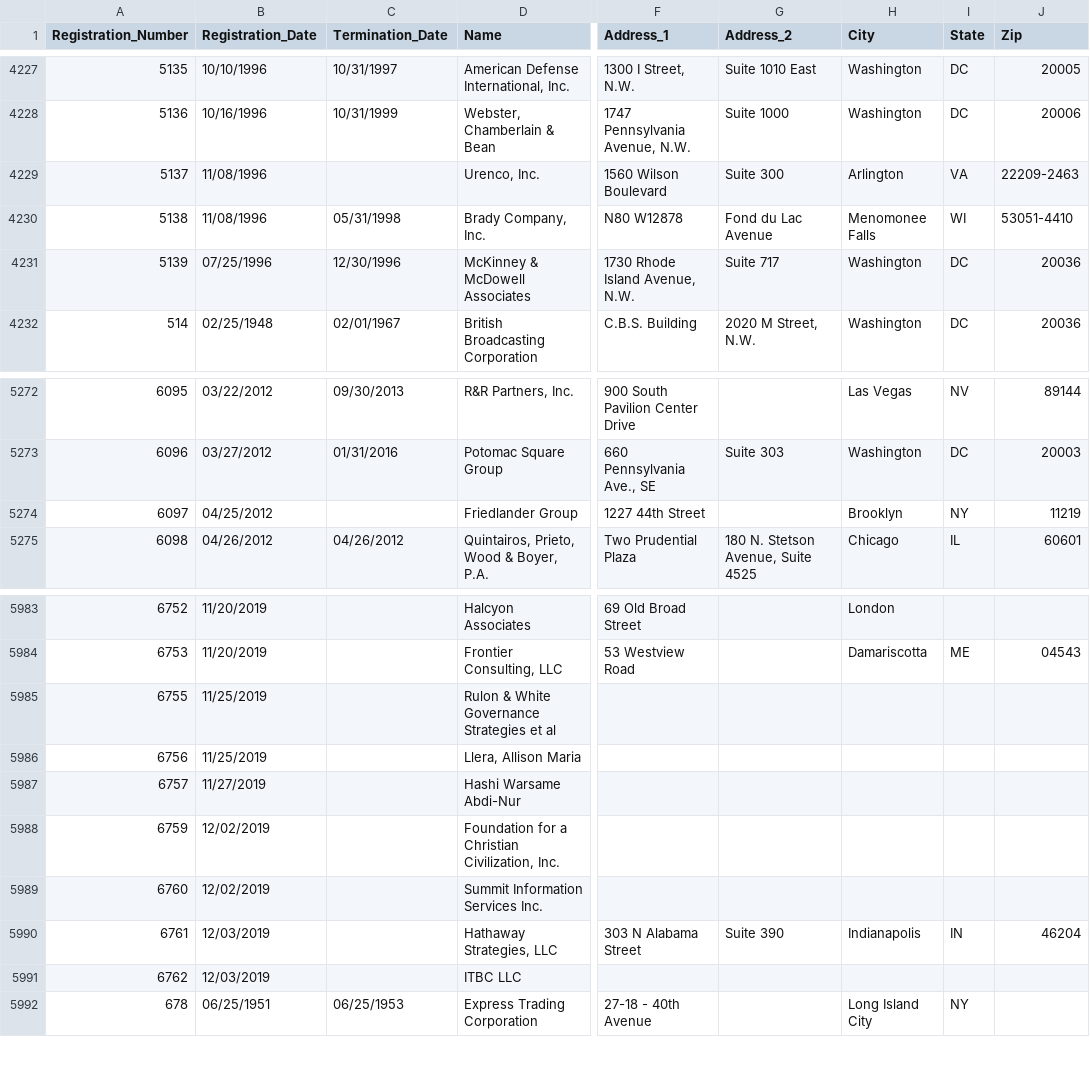
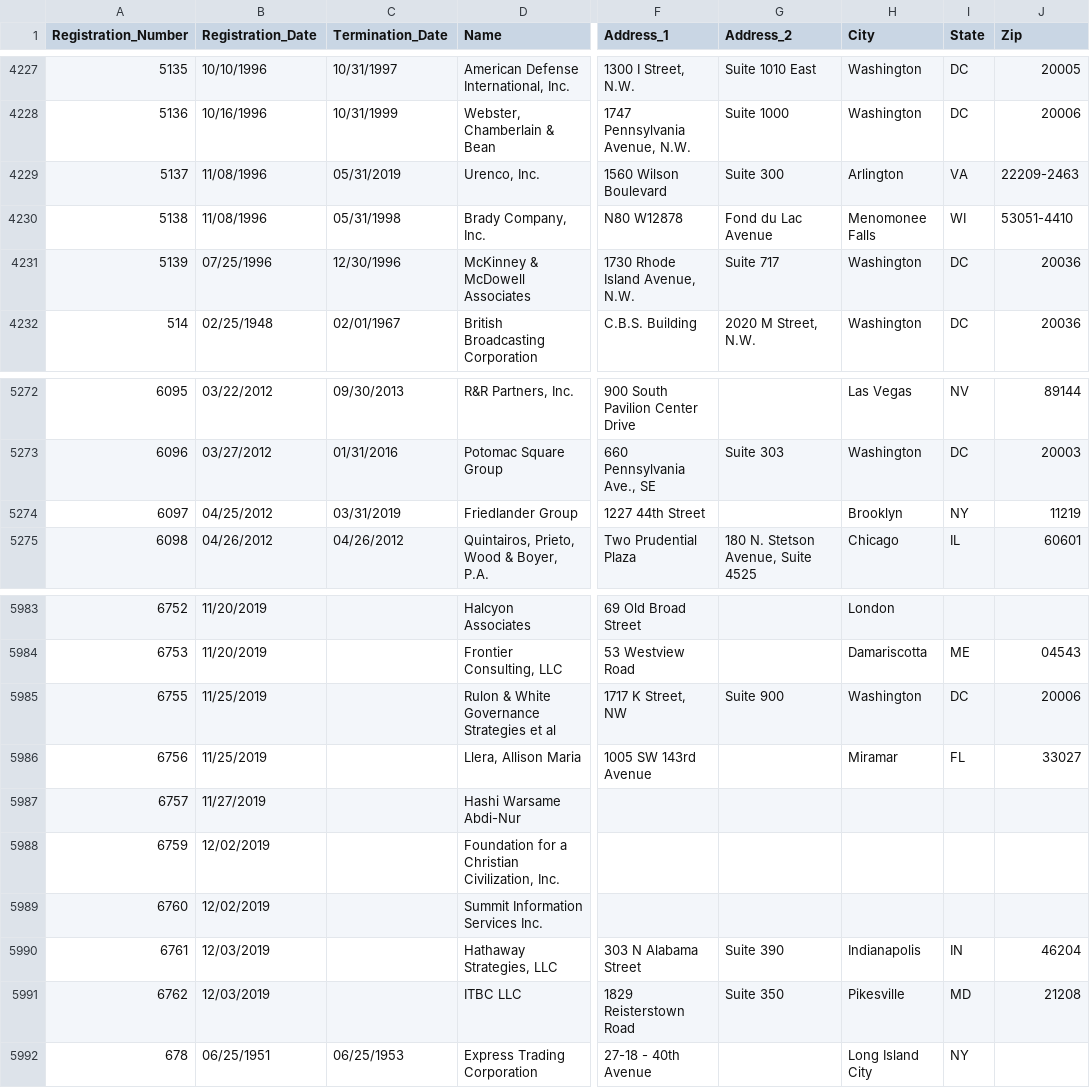
Before and after one commit to simonw/fara-history, a CSV file: FARA_All_Registrants.csv, drawn as a sheet; only a part is shown, gaps mark what is left out; the diff names each change by its address in the sheet, - before the commit and + after, or states it on an @@ line.

Commit message:
5 rows changed
  Registration_Number: 5137
    Termination_Date: "" => "05/31/2019"

  Registration_Number: 6097
    Termination_Date: "" => "03/31/2019"

  Registration_Number: 6755
    Address_1: "" => "1717 K Street, NW"
    Address_2: "" => "Suite 900"
    City: "" => "Washington"
    State: "" => "DC"
    Zip: "" => "20006"

  Registration_Number: 6756
    Address_1: "" => "1005 SW 143rd Avenue"
    City: "" => "Miramar"
    State: "" => "FL"
    Zip: "" => "33027"

  Registration_Number: 6762
    Address_1: "" => "1829 Reisterstown Road"
    Address_2: "" => "Suite 350"
    City: "" => "Pikesville"
    State: "" => "MD"
    Zip: "" => "21208"

[skip ci]

```diff
--- a/FARA_All_Registrants.csv
+++ b/FARA_All_Registrants.csv
-C4229 (Termination_Date): (empty)
+C4229 (Termination_Date): 05/31/2019
-C5274 (Termination_Date): (empty)
+C5274 (Termination_Date): 03/31/2019
-F5985 (Address_1): (empty)
+F5985 (Address_1): 1717 K Street, NW
-G5985 (Address_2): (empty)
+G5985 (Address_2): Suite 900
-H5985 (City): (empty)
+H5985 (City): Washington
-I5985 (State): (empty)
+I5985 (State): DC
-J5985 (Zip): (empty)
+J5985 (Zip): 20006
-F5986 (Address_1): (empty)
+F5986 (Address_1): 1005 SW 143rd Avenue
-H5986 (City): (empty)
+H5986 (City): Miramar
-I5986 (State): (empty)
+I5986 (State): FL
-J5986 (Zip): (empty)
+J5986 (Zip): 33027
-F5991 (Address_1): (empty)
+F5991 (Address_1): 1829 Reisterstown Road
-G5991 (Address_2): (empty)
+G5991 (Address_2): Suite 350
-H5991 (City): (empty)
+H5991 (City): Pikesville
-I5991 (State): (empty)
+I5991 (State): MD
-J5991 (Zip): (empty)
+J5991 (Zip): 21208
```
